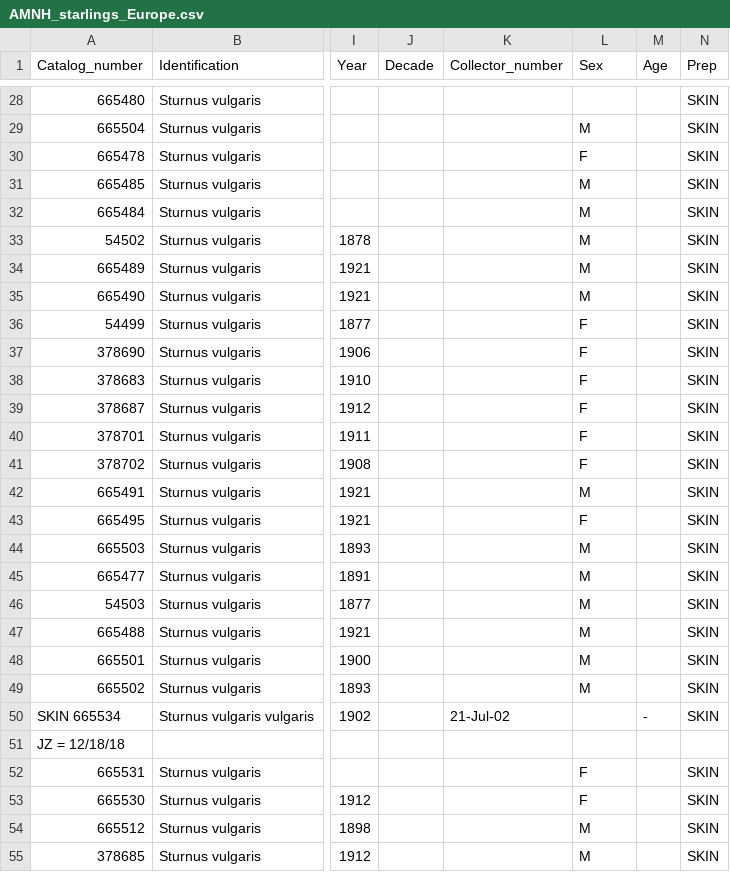
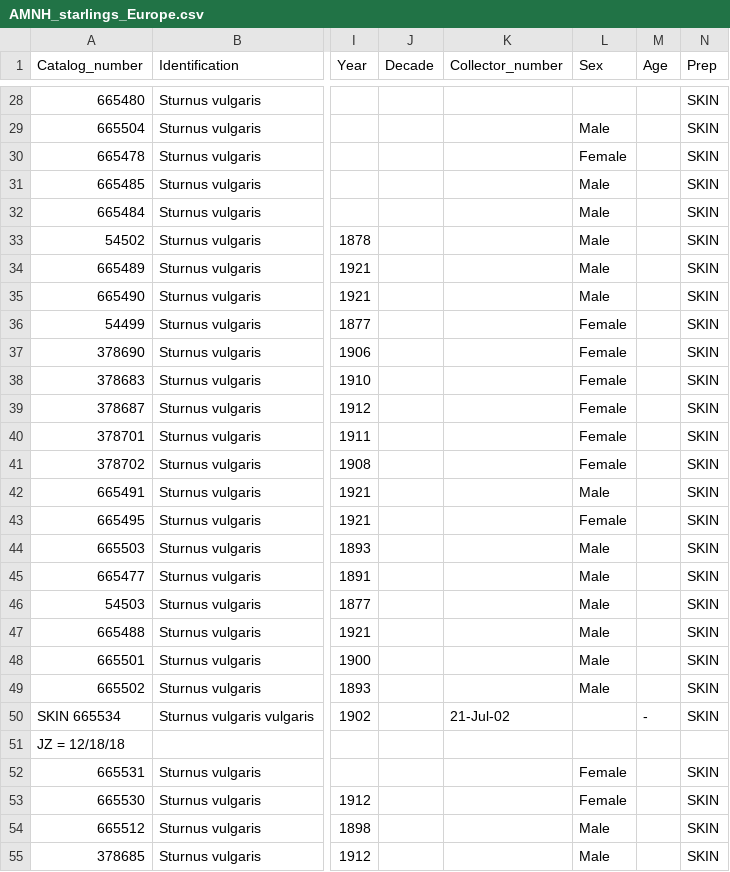
Before and after one commit to lhbodt/BIOS_26318_Bodt_Final, a CSV file: AMNH_starlings_Europe.csv, drawn as a sheet; only a part is shown, gaps mark what is left out; the diff covers the shown part only; the diff names each change by its address in the sheet, - before the commit and + after, or states it on an @@ line.

```diff
--- a/AMNH_starlings_Europe.csv
+++ b/AMNH_starlings_Europe.csv
-L29 (Sex): M
+L29 (Sex): Male
-L30 (Sex): F
+L30 (Sex): Female
-L31:L35 (Sex): M
+L31:L35 (Sex): Male
-L36:L41 (Sex): F
+L36:L41 (Sex): Female
-L42 (Sex): M
+L42 (Sex): Male
-L43 (Sex): F
+L43 (Sex): Female
-L44:L49 (Sex): M
+L44:L49 (Sex): Male
-L52:L53 (Sex): F
+L52:L53 (Sex): Female
-L54:L55 (Sex): M
+L54:L55 (Sex): Male
```
Also changed, not shown: 91 edited cells elsewhere in this file.
